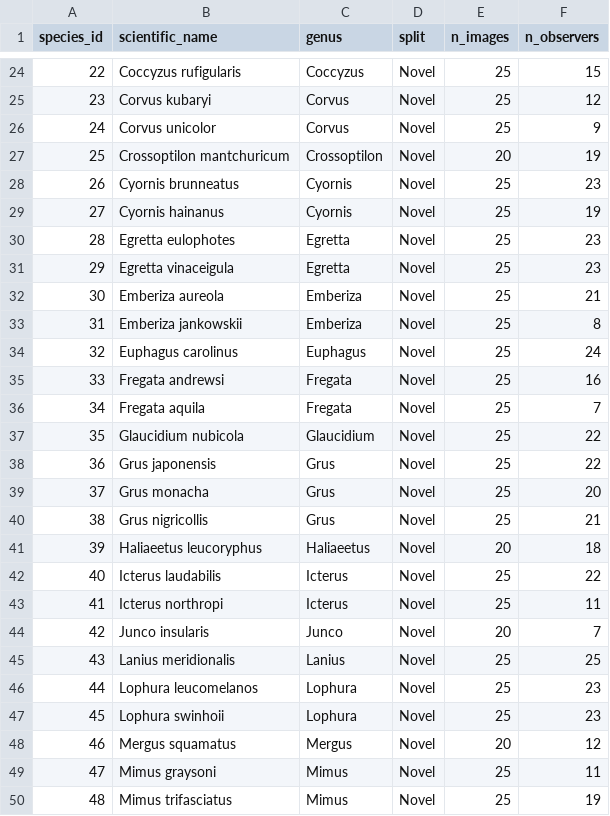
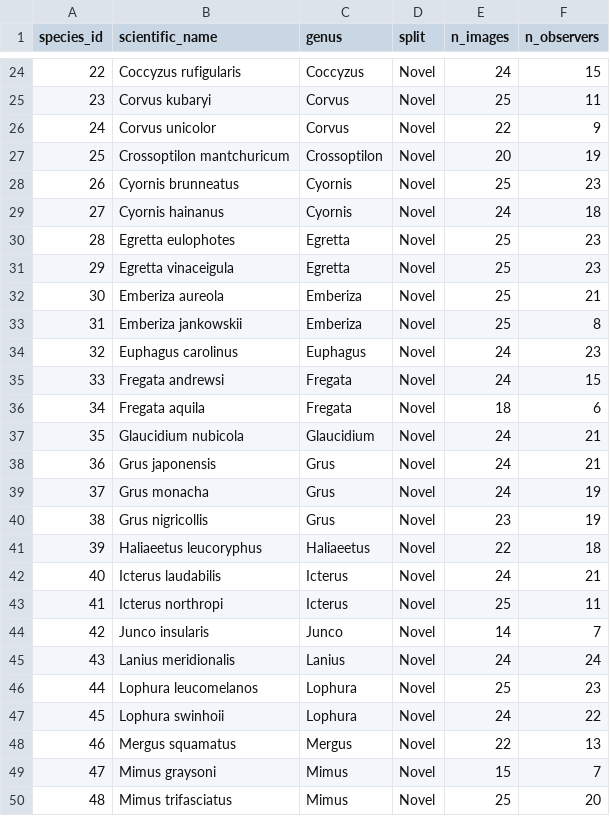
Before and after one commit to chkka1/endangered-bird-fewshot, a CSV file: dataset/endangered_birds/species_table.csv, drawn as a sheet; only a part is shown, gaps mark what is left out; the diff covers the shown part only.

Commit message:
Fix outdated n_images in endangered manifests; add manifest consistency audit to one-click verify

```diff
--- a/dataset/endangered_birds/species_table.csv
+++ b/dataset/endangered_birds/species_table.csv
@@ -24,7 +24,7 @@
-22,Coccyzus rufigularis,Coccyzus,Novel,25,15
-23,Corvus kubaryi,Corvus,Novel,25,12
-24,Corvus unicolor,Corvus,Novel,25,9
+22,Coccyzus rufigularis,Coccyzus,Novel,24,15
+23,Corvus kubaryi,Corvus,Novel,25,11
+24,Corvus unicolor,Corvus,Novel,22,9
 25,Crossoptilon mantchuricum,Crossoptilon,Novel,20,19
 26,Cyornis brunneatus,Cyornis,Novel,25,23
-27,Cyornis hainanus,Cyornis,Novel,25,19
+27,Cyornis hainanus,Cyornis,Novel,24,18
 28,Egretta eulophotes,Egretta,Novel,25,23
@@ -33,18 +33,18 @@
 31,Emberiza jankowskii,Emberiza,Novel,25,8
-32,Euphagus carolinus,Euphagus,Novel,25,24
-33,Fregata andrewsi,Fregata,Novel,25,16
-34,Fregata aquila,Fregata,Novel,25,7
-35,Glaucidium nubicola,Glaucidium,Novel,25,22
-36,Grus japonensis,Grus,Novel,25,22
-37,Grus monacha,Grus,Novel,25,20
-38,Grus nigricollis,Grus,Novel,25,21
-39,Haliaeetus leucoryphus,Haliaeetus,Novel,20,18
-40,Icterus laudabilis,Icterus,Novel,25,22
+32,Euphagus carolinus,Euphagus,Novel,24,23
+33,Fregata andrewsi,Fregata,Novel,24,15
+34,Fregata aquila,Fregata,Novel,18,6
+35,Glaucidium nubicola,Glaucidium,Novel,24,21
+36,Grus japonensis,Grus,Novel,24,21
+37,Grus monacha,Grus,Novel,24,19
+38,Grus nigricollis,Grus,Novel,23,19
+39,Haliaeetus leucoryphus,Haliaeetus,Novel,22,18
+40,Icterus laudabilis,Icterus,Novel,24,21
 41,Icterus northropi,Icterus,Novel,25,11
-42,Junco insularis,Junco,Novel,20,7
-43,Lanius meridionalis,Lanius,Novel,25,25
+42,Junco insularis,Junco,Novel,14,7
+43,Lanius meridionalis,Lanius,Novel,24,24
 44,Lophura leucomelanos,Lophura,Novel,25,23
-45,Lophura swinhoii,Lophura,Novel,25,23
-46,Mergus squamatus,Mergus,Novel,20,12
-47,Mimus graysoni,Mimus,Novel,25,11
-48,Mimus trifasciatus,Mimus,Novel,25,19
+45,Lophura swinhoii,Lophura,Novel,24,22
+46,Mergus squamatus,Mergus,Novel,22,13
+47,Mimus graysoni,Mimus,Novel,15,7
+48,Mimus trifasciatus,Mimus,Novel,25,20
```
Also changed, not shown: 63 edited cells elsewhere in this file, dataset/endangered_birds/endangered_birds_genus_statistics.csv, 5 other files.
